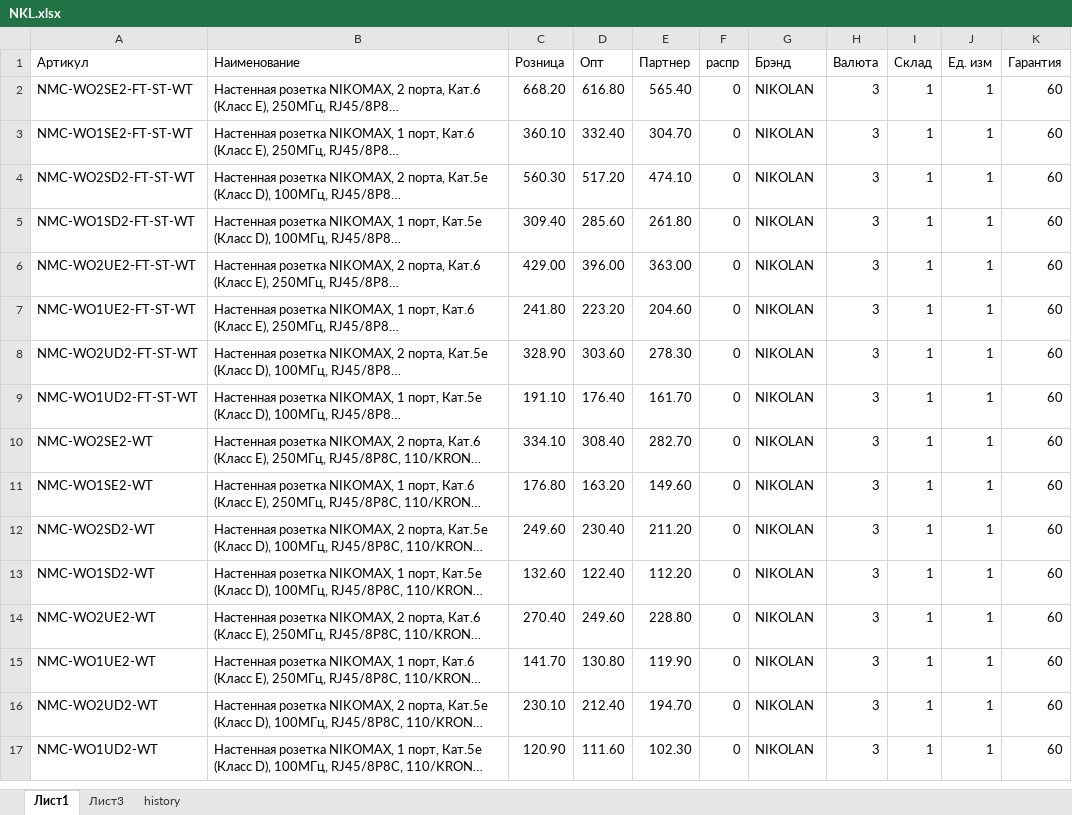
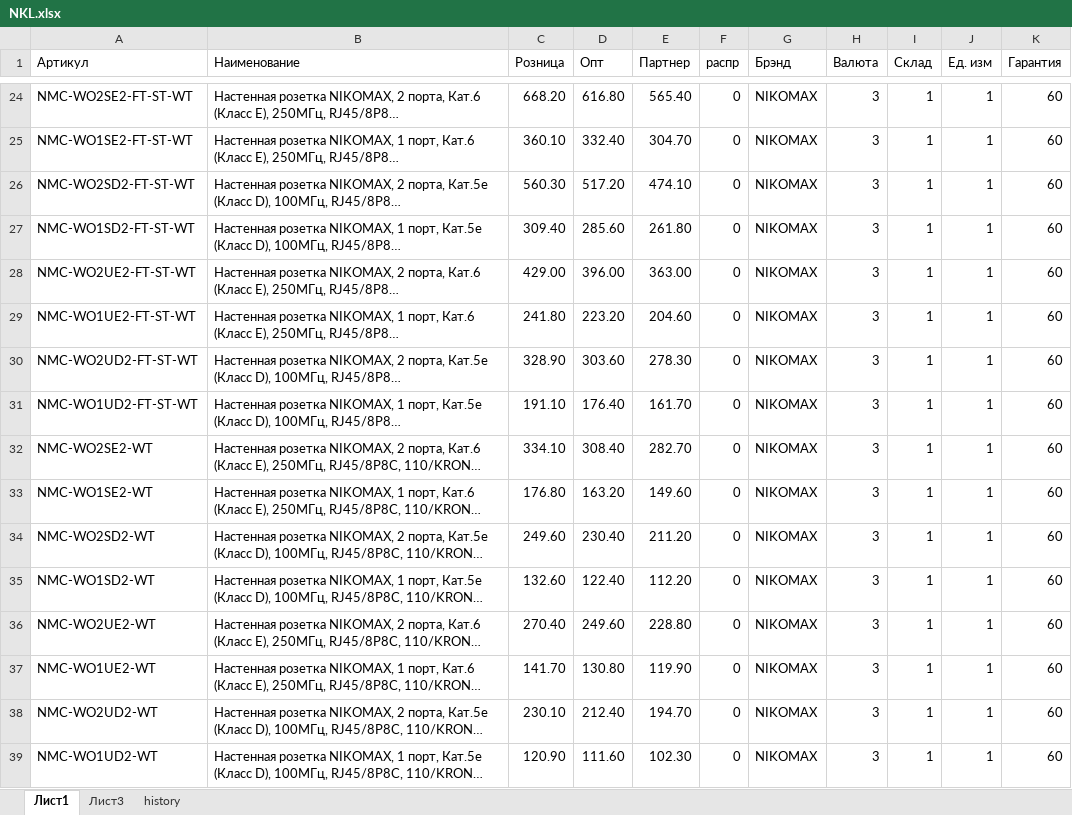
Before and after one commit to Manfice/IDS, an Excel workbook: IndDev/IndDev/Upload/NKL.xlsx, sheet Лист1, drawn as a sheet; only a part is shown, gaps mark what is left out; long unchanged cells end in …; values as stored, in another font and other column widths than the file's, no borders; addresses are those after the commit; the diff covers the shown part only; the diff names each change by its address in the sheet, - before the commit and + after, or states it on an @@ line.

```diff
--- a/IndDev/IndDev/Upload/NKL.xlsx (sheet Лист1)
+++ b/IndDev/IndDev/Upload/NKL.xlsx (sheet Лист1)
-G24:G39 (Брэнд): NIKOLAN
+G24:G39 (Брэнд): NIKOMAX
```
Also changed, not shown: 22 added rows elsewhere in this sheet, sheet Лист3, 8 other files.
